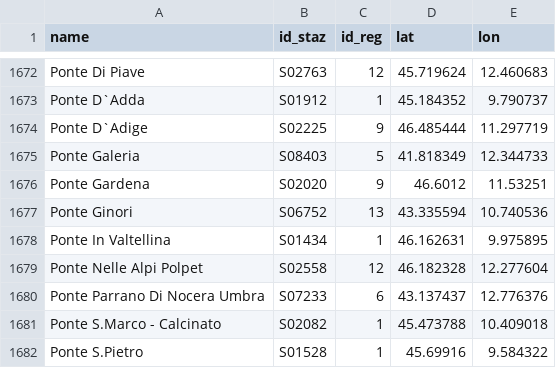
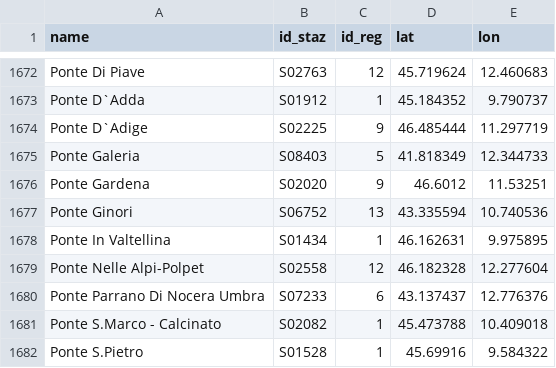
Before and after one commit to eutampieri/trenitalia, a TSV file: stazioni_coord.tsv, drawn as a sheet; only a part is shown, gaps mark what is left out.

```diff
--- a/stazioni_coord.tsv
+++ b/stazioni_coord.tsv
@@ -1678,3 +1678,3 @@ Ponte Ginori	S06752	13	43.335594	10.740536
 Ponte In Valtellina	S01434	1	46.162631	9.975895
-Ponte Nelle Alpi Polpet	S02558	12	46.182328	12.277604
+Ponte Nelle Alpi-Polpet	S02558	12	46.182328	12.277604
 Ponte Parrano Di Nocera Umbra	S07233	6	43.137437	12.776376
```
Also changed, not shown: 2 other files.
